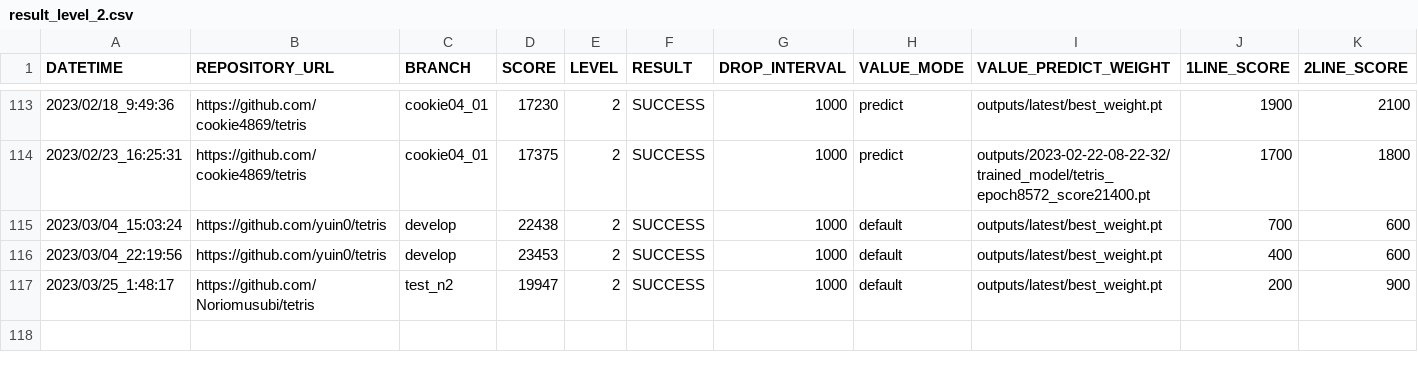
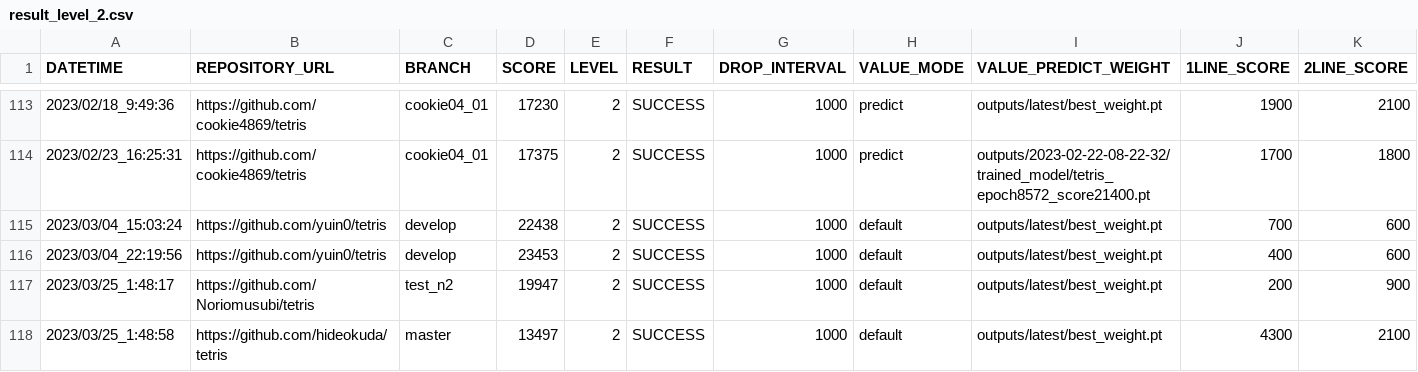
Before and after one commit to seigot/tetris_score_server, a CSV file: log/result_level_2.csv, drawn as a sheet; only a part is shown, gaps mark what is left out; rows hold the shown columns only; the diff names each change by its address in the sheet, - before the commit and + after, or states it on an @@ line.

```diff
--- a/log/result_level_2.csv
+++ b/log/result_level_2.csv
+row 118: 2023/03/25_1:48:58 | https://github.com/hideokuda/tetris | master | 13497 | 2 | SUCCESS | 1000 | default | outputs/latest/best_weight.pt | 4300 | 2100
```
Also changed, not shown: log/result.csv, log/result_ranking_level_2.csv, 10 other files.
